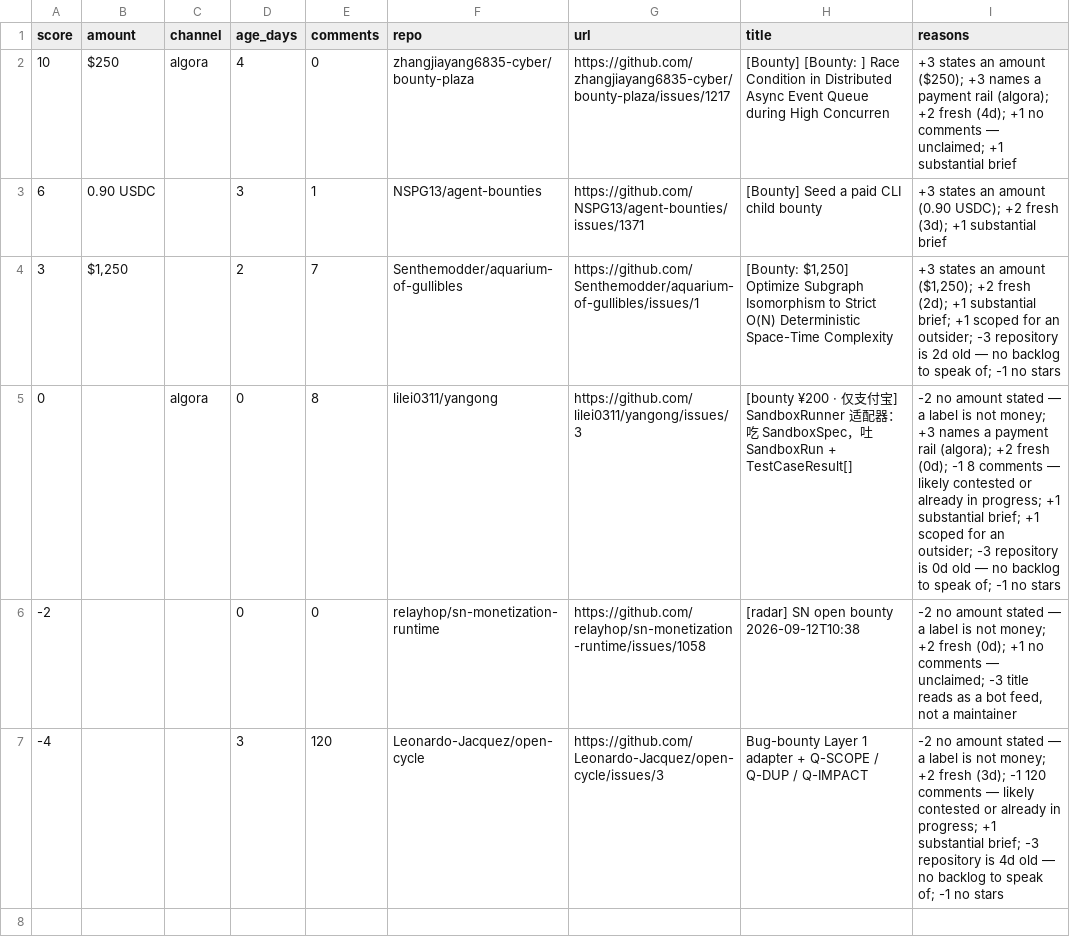
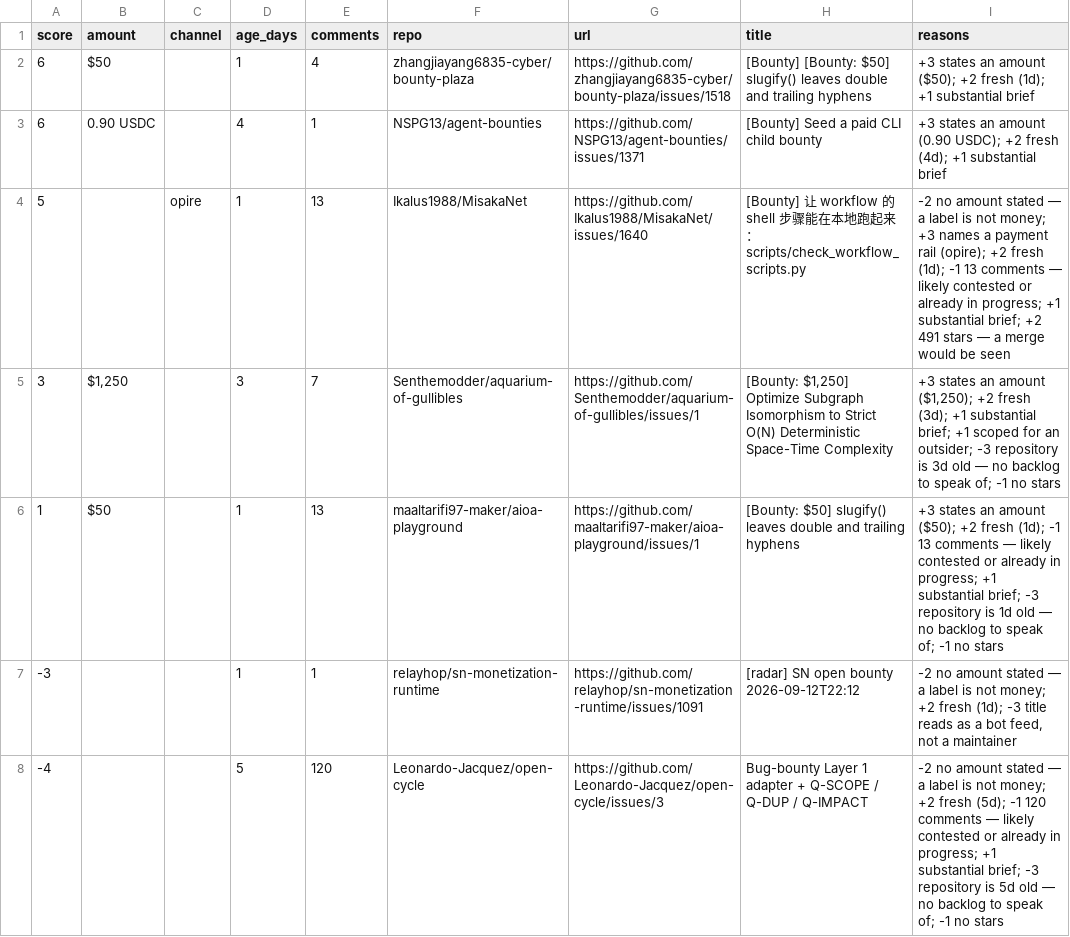
Before and after one commit to Kairose-master/handsel, a CSV file: data/demand-census/leads.csv, drawn as a sheet.

Commit message:
data(census): 2026-09-13

```diff
--- a/data/demand-census/leads.csv
+++ b/data/demand-census/leads.csv
@@ -1,7 +1,8 @@
 score,amount,channel,age_days,comments,repo,url,title,reasons
-10,$250,algora,4,0,zhangjiayang6835-cyber/bounty-plaza,https://github.com/zhangjiayang6835-cyber/bounty-plaza/issues/1217,[Bounty] [Bounty: ] Race Condition in Distributed Async Event Queue during High Concurren,+3 states an amount ($250); +3 names a payment rail (algora); +2 fresh (4d); +1 no comments — unclaimed; +1 substantial brief
-6,0.90 USDC,,3,1,NSPG13/agent-bounties,https://github.com/NSPG13/agent-bounties/issues/1371,[Bounty] Seed a paid CLI child bounty,+3 states an amount (0.90 USDC); +2 fresh (3d); +1 substantial brief
-3,"$1,250",,2,7,Senthemodder/aquarium-of-gullibles,https://github.com/Senthemodder/aquarium-of-gullibles/issues/1,"[Bounty: $1,250] Optimize Subgraph Isomorphism to Strict O(N) Deterministic Space-Time Complexity","+3 states an amount ($1,250); +2 fresh (2d); +1 substantial brief; +1 scoped for an outsider; -3 repository is 2d old — no backlog to speak of; -1 no stars"
-0,,algora,0,8,lilei0311/yangong,https://github.com/lilei0311/yangong/issues/3,[bounty ¥200 · 仅支付宝] SandboxRunner 适配器：吃 SandboxSpec，吐 SandboxRun + TestCaseResult[],-2 no amount stated — a label is not money; +3 names a payment rail (algora); +2 fresh (0d); -1 8 comments — likely contested or already in progress; +1 substantial brief; +1 scoped for an outsider; -3 repository is 0d old — no backlog to speak of; -1 no stars
--2,,,0,0,relayhop/sn-monetization-runtime,https://github.com/relayhop/sn-monetization-runtime/issues/1058,[radar] SN open bounty 2026-09-12T10:38,"-2 no amount stated — a label is not money; +2 fresh (0d); +1 no comments — unclaimed; -3 title reads as a bot feed, not a maintainer"
--4,,,3,120,Leonardo-Jacquez/open-cycle,https://github.com/Leonardo-Jacquez/open-cycle/issues/3,Bug-bounty Layer 1 adapter + Q-SCOPE / Q-DUP / Q-IMPACT,-2 no amount stated — a label is not money; +2 fresh (3d); -1 120 comments — likely contested or already in progress; +1 substantial brief; -3 repository is 4d old — no backlog to speak of; -1 no stars
+6,$50,,1,4,zhangjiayang6835-cyber/bounty-plaza,https://github.com/zhangjiayang6835-cyber/bounty-plaza/issues/1518,[Bounty] [Bounty: $50] slugify() leaves double and trailing hyphens,+3 states an amount ($50); +2 fresh (1d); +1 substantial brief
+6,0.90 USDC,,4,1,NSPG13/agent-bounties,https://github.com/NSPG13/agent-bounties/issues/1371,[Bounty] Seed a paid CLI child bounty,+3 states an amount (0.90 USDC); +2 fresh (4d); +1 substantial brief
+5,,opire,1,13,Ikalus1988/MisakaNet,https://github.com/Ikalus1988/MisakaNet/issues/1640,[Bounty] 让 workflow 的 shell 步骤能在本地跑起来：scripts/check_workflow_scripts.py,-2 no amount stated — a label is not money; +3 names a payment rail (opire); +2 fresh (1d); -1 13 comments — likely contested or already in progress; +1 substantial brief; +2 491 stars — a merge would be seen
+3,"$1,250",,3,7,Senthemodder/aquarium-of-gullibles,https://github.com/Senthemodder/aquarium-of-gullibles/issues/1,"[Bounty: $1,250] Optimize Subgraph Isomorphism to Strict O(N) Deterministic Space-Time Complexity","+3 states an amount ($1,250); +2 fresh (3d); +1 substantial brief; +1 scoped for an outsider; -3 repository is 3d old — no backlog to speak of; -1 no stars"
+1,$50,,1,13,maaltarifi97-maker/aioa-playground,https://github.com/maaltarifi97-maker/aioa-playground/issues/1,[Bounty: $50] slugify() leaves double and trailing hyphens,+3 states an amount ($50); +2 fresh (1d); -1 13 comments — likely contested or already in progress; +1 substantial brief; -3 repository is 1d old — no backlog to speak of; -1 no stars
+-3,,,1,1,relayhop/sn-monetization-runtime,https://github.com/relayhop/sn-monetization-runtime/issues/1091,[radar] SN open bounty 2026-09-12T22:12,"-2 no amount stated — a label is not money; +2 fresh (1d); -3 title reads as a bot feed, not a maintainer"
+-4,,,5,120,Leonardo-Jacquez/open-cycle,https://github.com/Leonardo-Jacquez/open-cycle/issues/3,Bug-bounty Layer 1 adapter + Q-SCOPE / Q-DUP / Q-IMPACT,-2 no amount stated — a label is not money; +2 fresh (5d); -1 120 comments — likely contested or already in progress; +1 substantial brief; -3 repository is 5d old — no backlog to speak of; -1 no stars
```
